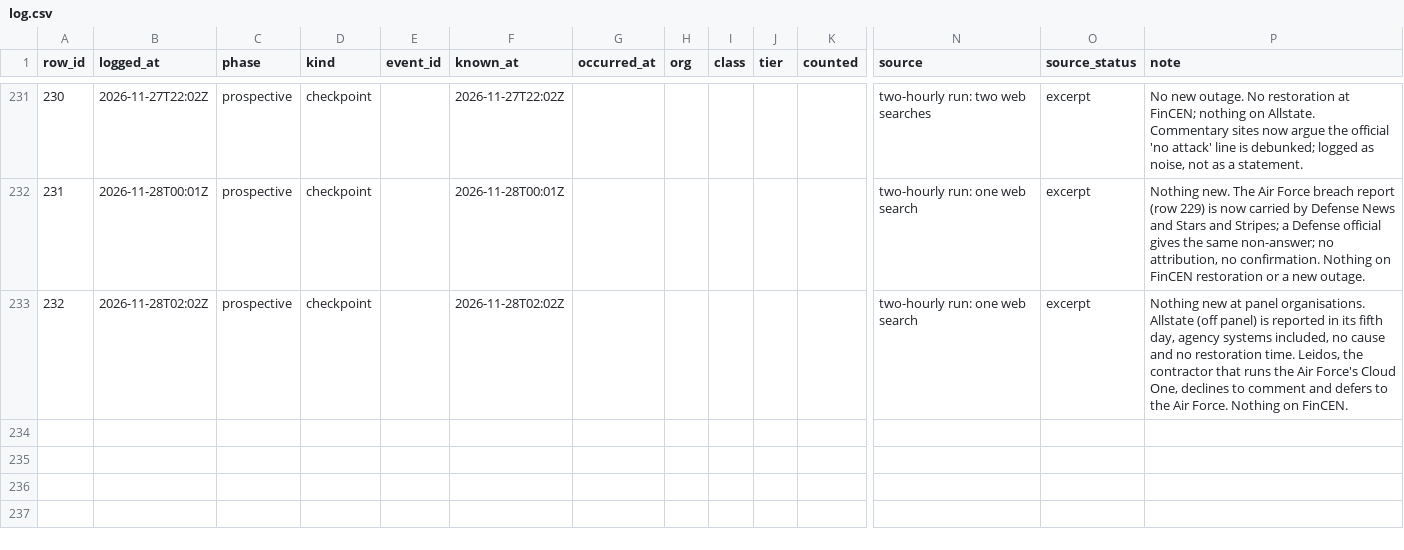
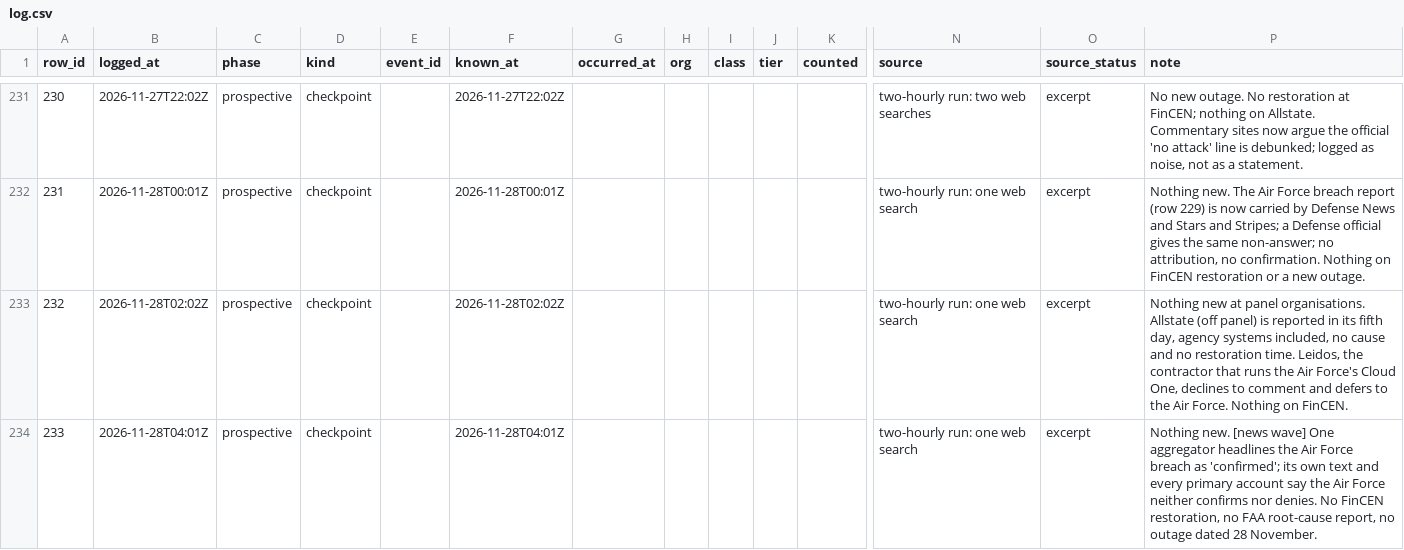
Before and after one commit to shumow/fridaythe13th-cyberattack-or-clusterfuck, a CSV file: log/log.csv, drawn as a sheet; only a part is shown, gaps mark what is left out; rows hold the shown columns only; the diff names each change by its address in the sheet, - before the commit and + after, or states it on an @@ line.

```diff
--- a/log/log.csv
+++ b/log/log.csv
+row 234: 233 | 2026-11-28T04:01Z | prospective | checkpoint |  | 2026-11-28T04:01Z |  |  |  |  |  | two-hourly run: one web search | excerpt | Nothing new. [news wave] One aggregator headlines the Air Force breach as 'confirmed'; its own text and every primary account say the Air Force neither confirms nor denies. No FinCEN restoration, no FAA root-cause report, no outage dated 28 November.
```
Also changed, not shown: output/events-v1.csv, output/series-v1.csv, 3 other files.
